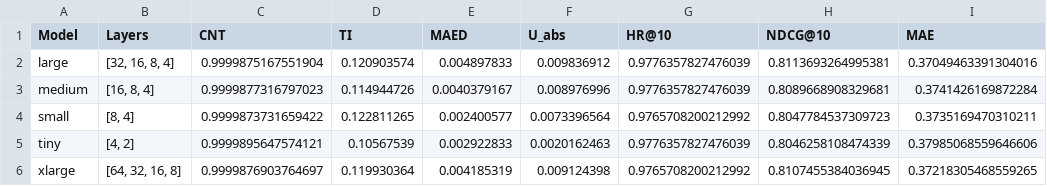
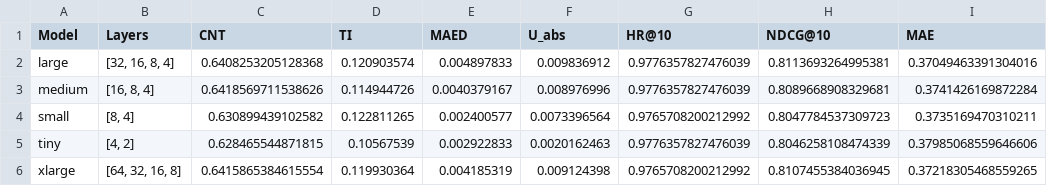
Before and after one commit to radhofan/Artefak_TA_1301223058_Radhofan, a CSV file: results/decaf/ml-100k/results.csv, drawn as a sheet; only a part is shown; the diff names each change by its address in the sheet, - before the commit and + after, or states it on an @@ line.

```diff
--- a/results/decaf/ml-100k/results.csv
+++ b/results/decaf/ml-100k/results.csv
-C2 (CNT): 0.9999875167551904
+C2 (CNT): 0.6408253205128368
-C3 (CNT): 0.9999877316797023
+C3 (CNT): 0.6418569711538626
-C4 (CNT): 0.9999873731659422
+C4 (CNT): 0.630899439102582
-C5 (CNT): 0.9999895647574121
+C5 (CNT): 0.628465544871815
-C6 (CNT): 0.9999876903764697
+C6 (CNT): 0.6415865384615554
```
Also changed, not shown: results/cfgan/ml-100k/results.csv, results/ctgan/ml-100k/results.csv, 14 other files.
